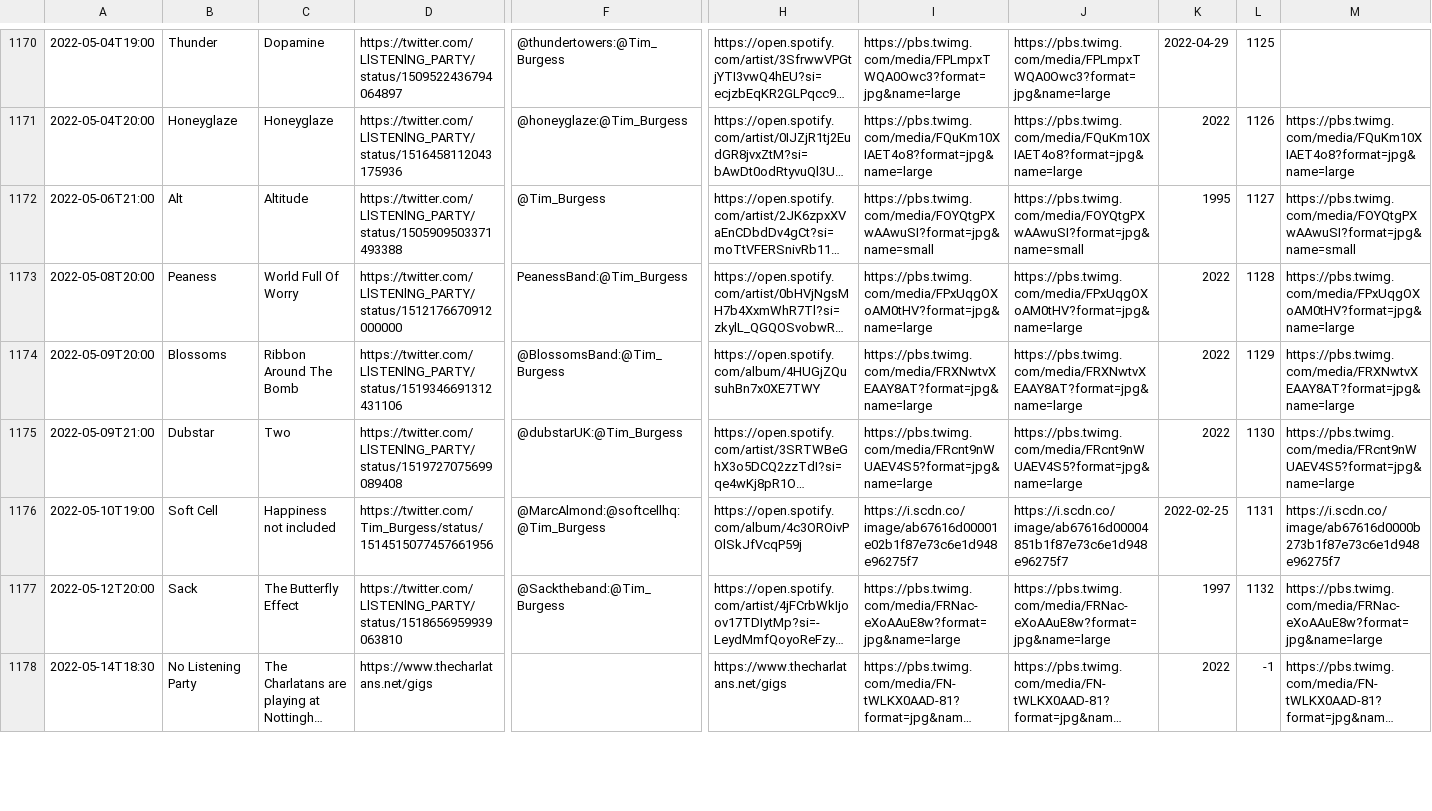
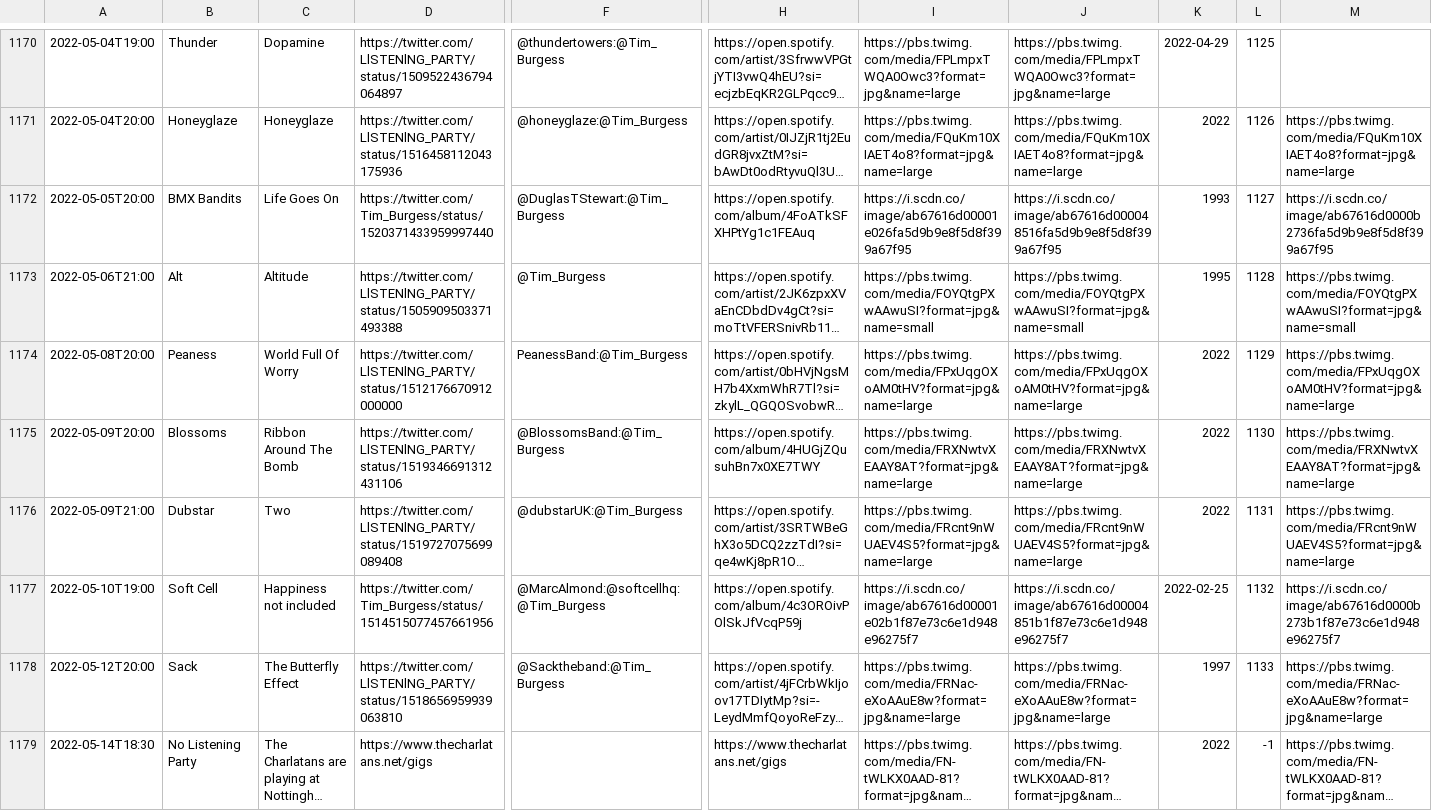
Before and after one commit to matbroughty/timstwitterlisteningparty, a CSV file: data/time-slot-data.csv, drawn as a sheet; only a part is shown, gaps mark what is left out; long unchanged cells end in …; addresses are those after the commit; rows hold the shown columns only; the diff covers the shown part only; the diff names each change by its address in the sheet, - before the commit and + after, or states it on an @@ line.

Commit message:
Added BMX Bandits

```diff
--- a/data/time-slot-data.csv
+++ b/data/time-slot-data.csv
+row 1172: 2022-05-05T20:00 | BMX Bandits | Life Goes On | https://twitter.com/Tim_Burgess/status/1520371433959997440 | @DuglasTStewart:@Tim_Burgess | https://open.spotify.com/album/4FoATkSFXHPtYg1c1FEAuq | https://i.scdn.co/image/ab67616d00001e026fa5d9b9e8f5d8f399a67f95 | https://i.scdn.co/image/ab67616d000048516fa5d9b9e8f5d8f399a67f95 | 1993 | 1127 | https://i.scdn.co/image/ab67616d0000b2736fa5d9b9e8f5d8f399a67f95
-L1173: 1127
+L1173: 1128
-L1174: 1128
+L1174: 1129
-L1175: 1129
+L1175: 1130
-L1176: 1130
+L1176: 1131
-L1177: 1131
+L1177: 1132
-L1178: 1132
+L1178: 1133
```
Also changed, not shown: 3 edited cells elsewhere in this file, 5 other files.
